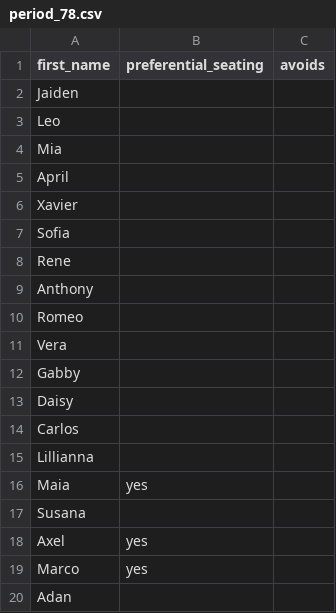
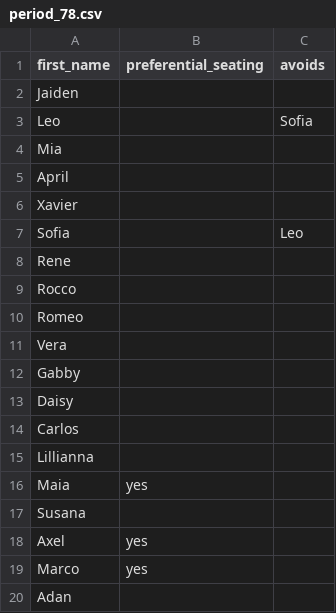
Before and after one commit to hoj201/hoj_teaching, a CSV file: seating_chart/rosters/period_78.csv, drawn as a sheet.

```diff
--- a/seating_chart/rosters/period_78.csv
+++ b/seating_chart/rosters/period_78.csv
@@ -2,3 +2,3 @@ first_name,preferential_seating,avoids
 Jaiden,,
-Leo,,
+Leo,,Sofia
 Mia,,
@@ -6,5 +6,5 @@ April,,
 Xavier,,
-Sofia,,
+Sofia,,Leo
 Rene,,
-Anthony,,
+Rocco,,
 Romeo,,
```
Also changed, not shown: 23 other files.
